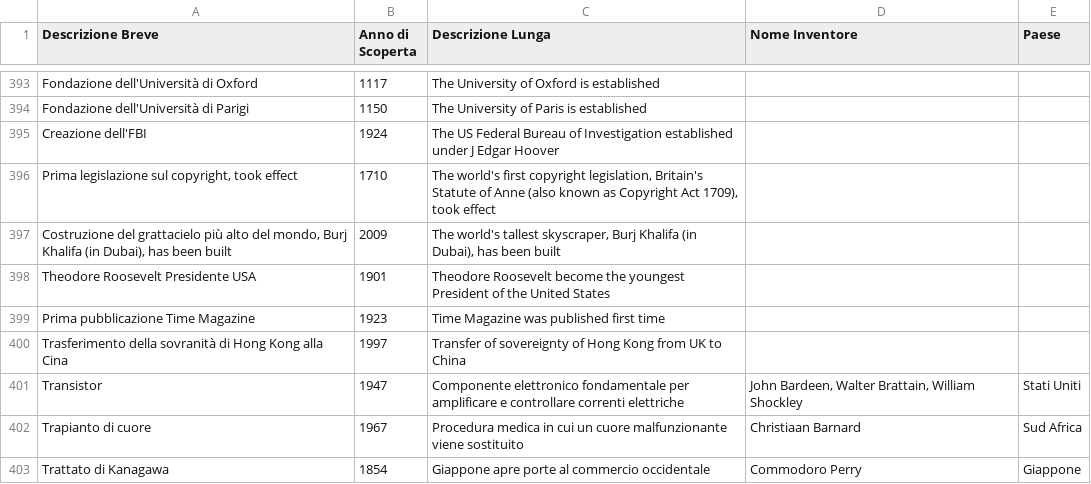
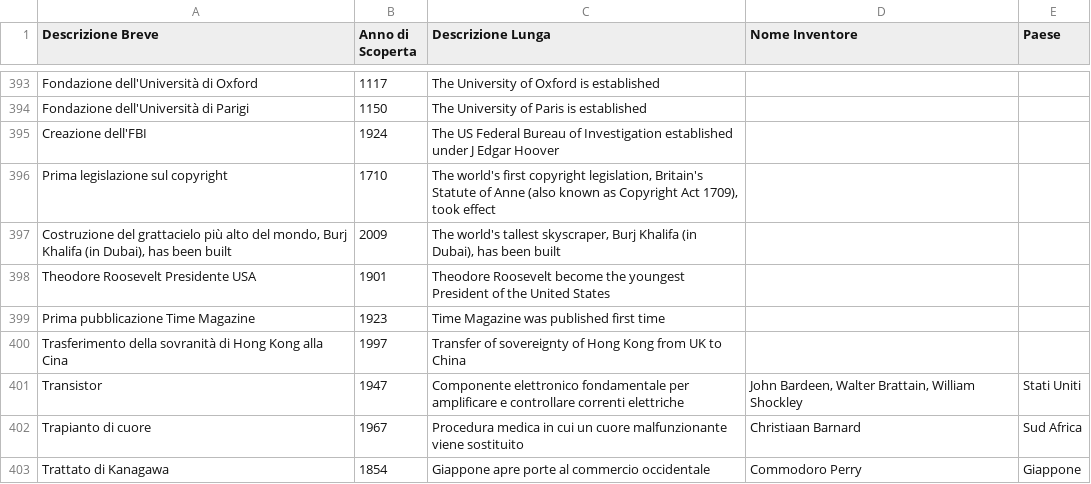
Before and after one commit to frpeddis/TestApp1, a CSV file: events363.csv, drawn as a sheet; only a part is shown, gaps mark what is left out.

Commit message:
Update events363.csv

```diff
--- a/events363.csv
+++ b/events363.csv
@@ -395,3 +395,3 @@ Fondazione dell'Università di Parigi,1150,The University of Paris is establishe
 Creazione dell'FBI,1924,The US Federal Bureau of Investigation established under J Edgar Hoover, ,
-"Prima legislazione sul copyright, took effect",1710,"The world's first copyright legislation, Britain's Statute of Anne (also known as Copyright Act 1709), took effect", ,
+"Prima legislazione sul copyright",1710,"The world's first copyright legislation, Britain's Statute of Anne (also known as Copyright Act 1709), took effect", ,
 "Costruzione del grattacielo più alto del mondo, Burj Khalifa (in Dubai), has been built",2009,"The world's tallest skyscraper, Burj Khalifa (in Dubai), has been built", ,
```
